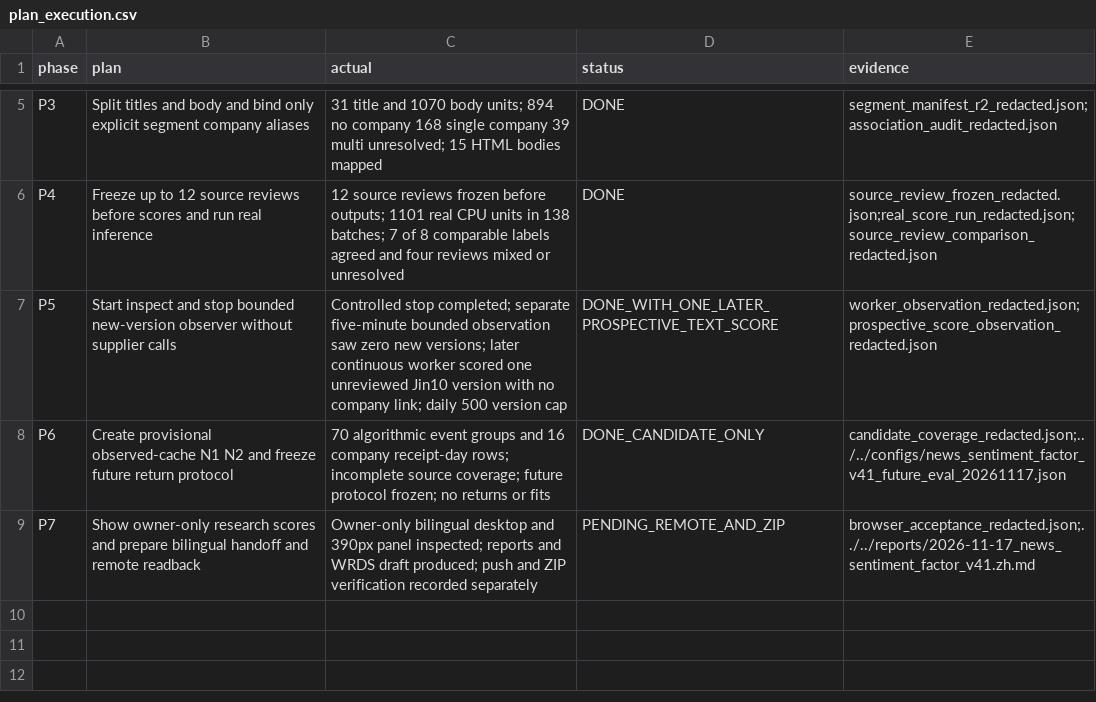
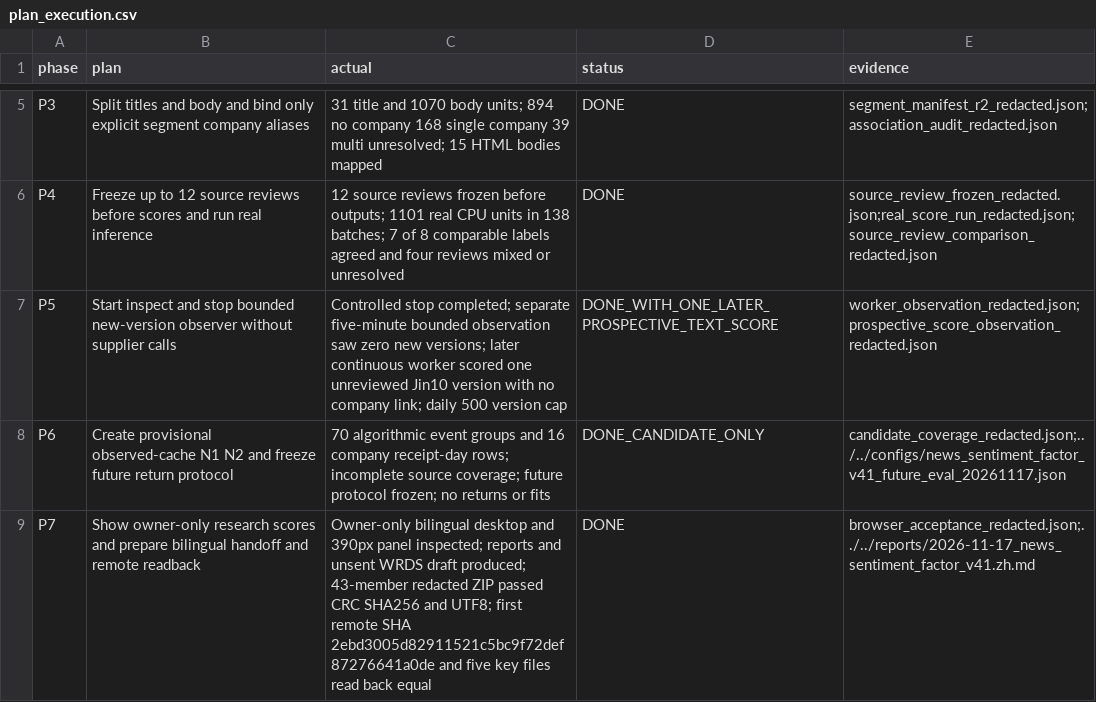
Before and after one commit to wuzhuheng007-spec/financial-text-embedding-stability, a CSV file: results/news_sentiment_factor_v41_20261117/plan_execution.csv, drawn as a sheet; only a part is shown, gaps mark what is left out.

Commit message:
Finalize Chinese tone v4.1 execution ledger

```diff
--- a/results/news_sentiment_factor_v41_20261117/plan_execution.csv
+++ b/results/news_sentiment_factor_v41_20261117/plan_execution.csv
@@ -8,2 +8,2 @@ P5,Start inspect and stop bounded new-version observer without supplier calls,Co
 P6,Create provisional observed-cache N1 N2 and freeze future return protocol,70 algorithmic event groups and 16 company receipt-day rows; incomplete source coverage; future protocol frozen; no returns or fits,DONE_CANDIDATE_ONLY,candidate_coverage_redacted.json;../../configs/news_sentiment_factor_v41_future_eval_20261117.json
-P7,Show owner-only research scores and prepare bilingual handoff and remote readback,Owner-only bilingual desktop and 390px panel inspected; reports and WRDS draft produced; push and ZIP verification recorded separately,PENDING_REMOTE_AND_ZIP,browser_acceptance_redacted.json;../../reports/2026-11-17_news_sentiment_factor_v41.zh.md
+P7,Show owner-only research scores and prepare bilingual handoff and remote readback,Owner-only bilingual desktop and 390px panel inspected; reports and unsent WRDS draft produced; 43-member redacted ZIP passed CRC SHA256 and UTF8; first remote SHA 2ebd3005d82911521c5bc9f72def87276641a0de and five key files read back equal,DONE,browser_acceptance_redacted.json;../../reports/2026-11-17_news_sentiment_factor_v41.zh.md
```
Also changed, not shown: 1 other file.
